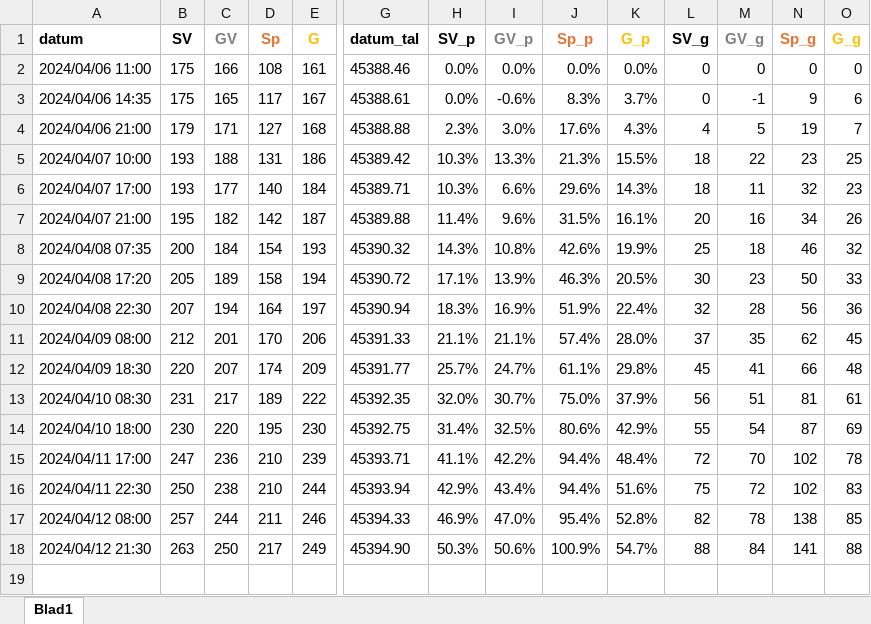
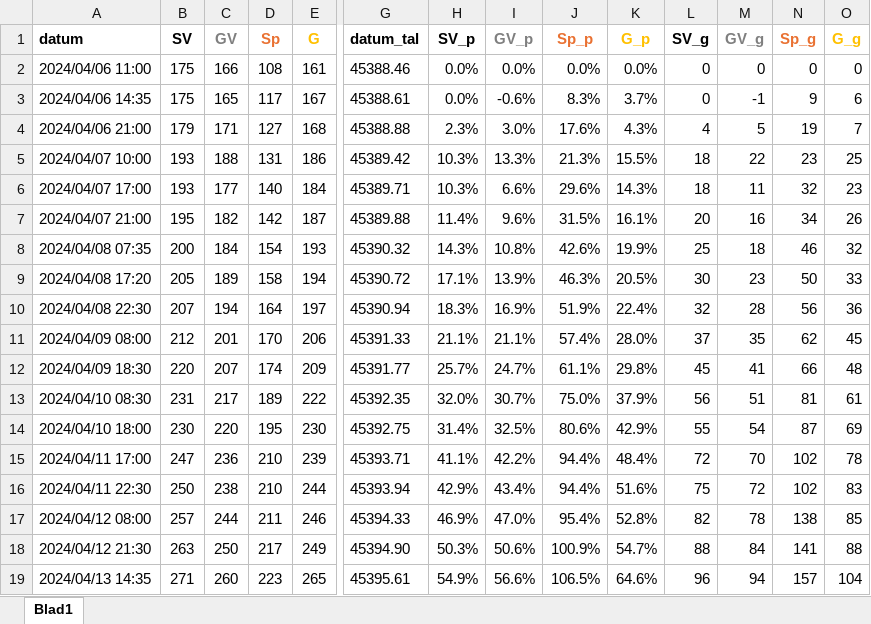
Before and after one commit to fileunderwater/cats, an Excel workbook: kattungar.xlsx, sheet Blad1, drawn as a sheet; only a part is shown, gaps mark what is left out; values as stored, in another font and other column widths than the file's, no borders; charts and pictures not drawn; rows hold the shown columns only; the diff names each change by its address in the sheet, - before the commit and + after, or states it on an @@ line.

```diff
--- a/kattungar.xlsx (sheet Blad1)
+++ b/kattungar.xlsx (sheet Blad1)
+row 19: 2024/04/13 14:35 | 271 | 260 | 223 | 265 | 45395.61 | 54.9% | 56.6% | 106.5% | 64.6% | 96 | 94 | 157 | 104
```
Also changed, not shown: charts or pictures, 4 other files.
